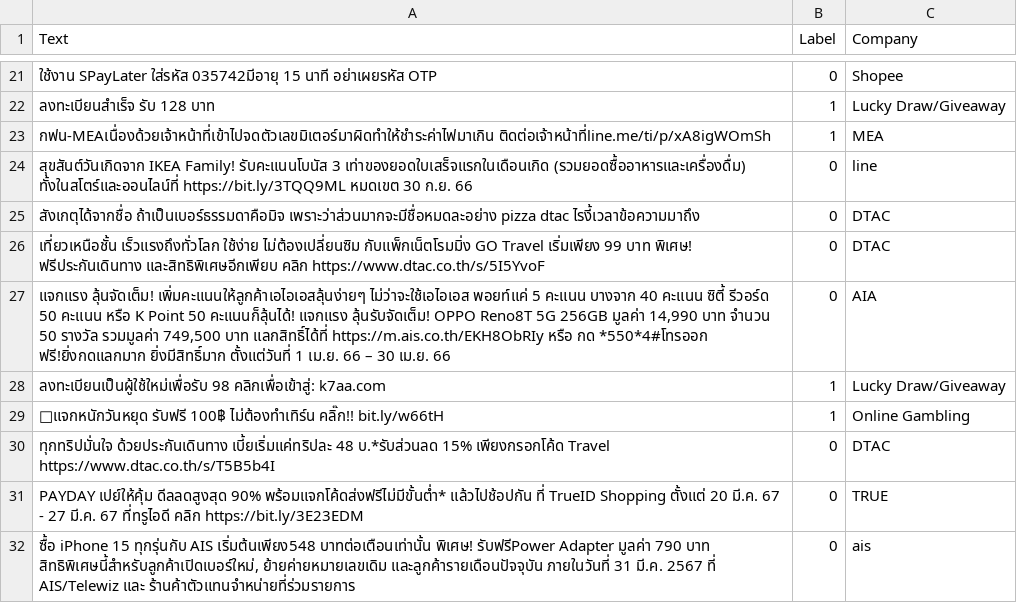
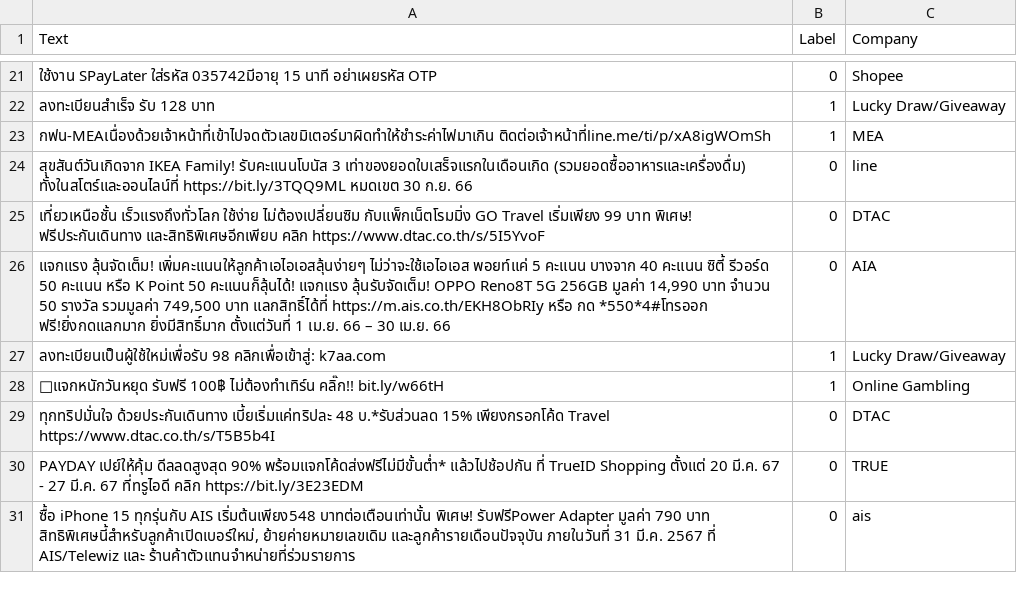
Before and after one commit to KJ-12-GH/AI-Scammer-Detection, a CSV file: data/Test data/test_data.csv, drawn as a sheet; only a part is shown, gaps mark what is left out; the diff names each change by its address in the sheet, - before the commit and + after, or states it on an @@ line.

Commit message:
Add LSTM model data and update error analysis; refactor phayathaibert notebook for improved evaluation and save functionality

```diff
--- a/data/Test data/test_data.csv
+++ b/data/Test data/test_data.csv
-row 25: สังเกตุได้จากชื่อ ถ้าเป็นเบอร์ธรรมดาคือมิจ เพราะว่าส่วนมากจะมีชื่อหมดละอย่าง pizza dtac ไรงี้เวลาข้อความมาถึง | 0 | DTAC
```
Also changed, not shown: 15 other files.
